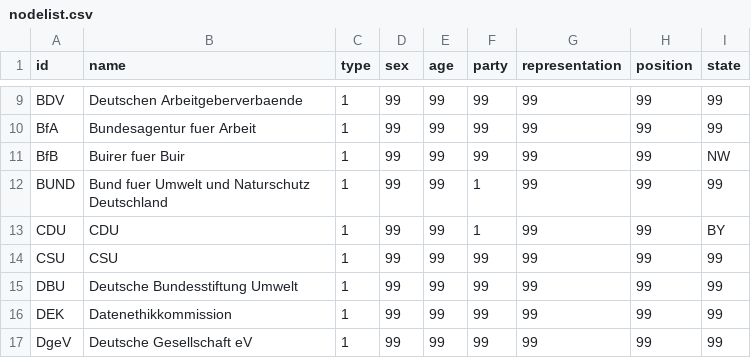
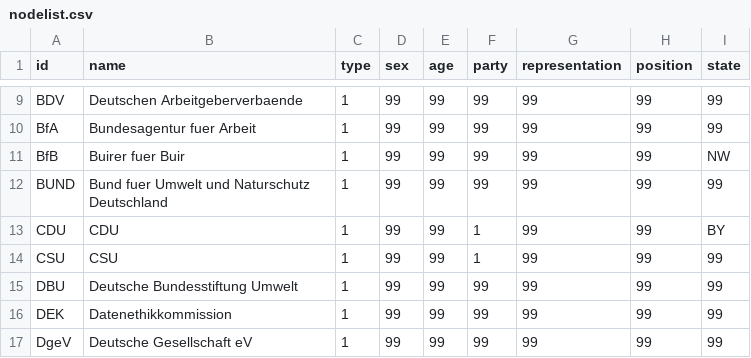
Before and after one commit to m0rpinator/Testat_sb274, a CSV file: nodelist.csv, drawn as a sheet; only a part is shown, gaps mark what is left out.

Commit message:
Add files via upload

```diff
--- a/nodelist.csv
+++ b/nodelist.csv
@@ -11,5 +11,5 @@ BfA,Bundesagentur fuer Arbeit,1,99,99,99,99,99,99
 BfB,Buirer fuer Buir,1,99,99,99,99,99,NW
-BUND,Bund fuer Umwelt und Naturschutz Deutschland,1,99,99,1,99,99,99
+BUND,Bund fuer Umwelt und Naturschutz Deutschland,1,99,99,99,99,99,99
 CDU,CDU,1,99,99,1,99,99,BY
-CSU,CSU,1,99,99,99,99,99,99
+CSU,CSU,1,99,99,1,99,99,99
 DBU,Deutsche Bundesstiftung Umwelt,1,99,99,99,99,99,99
```
